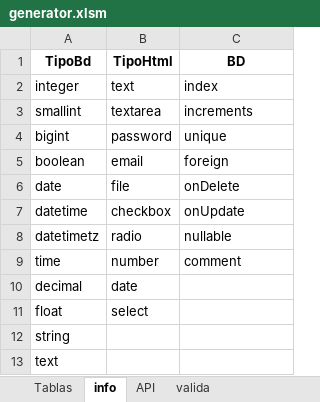
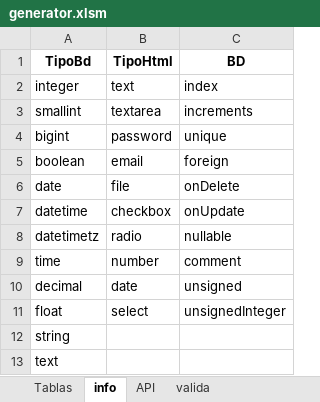
Before and after one commit to Shinseiki86/sgh, an Excel workbook: storage/generator/generator.xlsm, sheet info, drawn as a sheet; values as stored, in another font and other column widths than the file's, no borders; the diff names each change by its address in the sheet, - before the commit and + after, or states it on an @@ line.

```diff
--- a/storage/generator/generator.xlsm (sheet info)
+++ b/storage/generator/generator.xlsm (sheet info)
-C10 (BD): (empty)
+C10 (BD): unsigned
-C11 (BD): (empty)
+C11 (BD): unsignedInteger
```
Also changed, not shown: charts or pictures, 7 other files.
